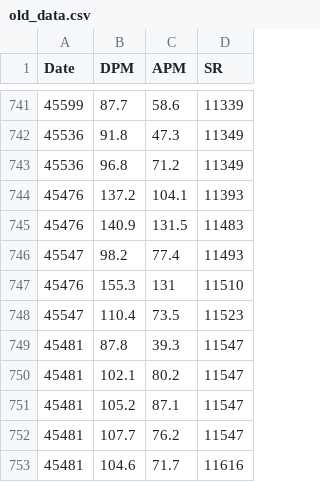
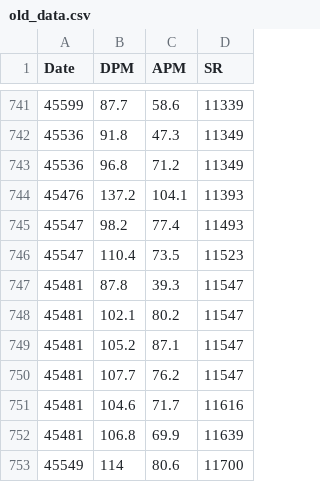
Before and after one commit to Johang727/TECSRCalc, a CSV file: data/SRCalc/old_data.csv, drawn as a sheet; only a part is shown, gaps mark what is left out; the shorter side is filled out with more unchanged rows; the diff names each change by its address in the sheet, - before the commit and + after, or states it on an @@ line.

```diff
--- a/data/SRCalc/old_data.csv
+++ b/data/SRCalc/old_data.csv
-row 745: 45476 | 140.9 | 131.5 | 11483
-row 747: 45476 | 155.3 | 131 | 11510
```
Also changed, not shown: data/SRCalc/04-12-2025.csv, 16 other files.
